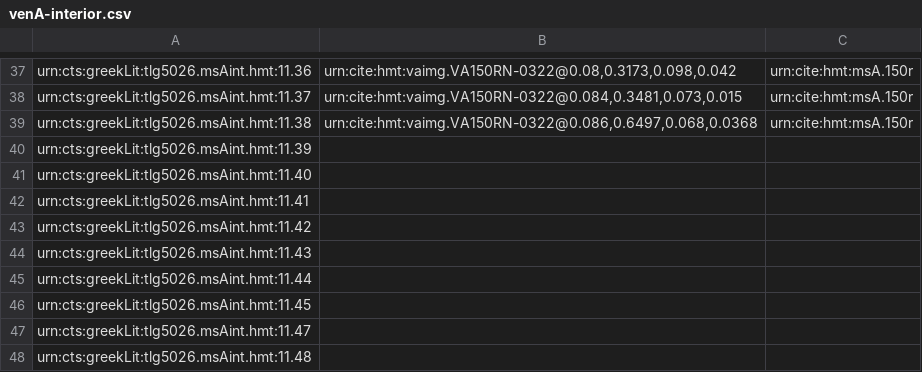
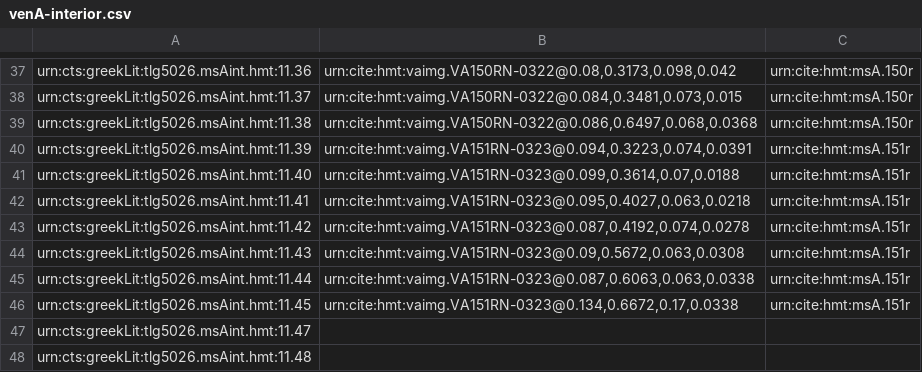
Before and after one commit to HCMID/closed-hmt-iliad11, a CSV file: collections/venA-interior.csv, drawn as a sheet; only a part is shown, gaps mark what is left out.

Commit message:
Update venA-interior.csv

```diff
--- a/collections/venA-interior.csv
+++ b/collections/venA-interior.csv
@@ -39,9 +39,9 @@ urn:cts:greekLit:tlg5026.msAint.hmt:11.37,"urn:cite:hmt:vaimg.VA150RN-0322@0.084
 urn:cts:greekLit:tlg5026.msAint.hmt:11.38,"urn:cite:hmt:vaimg.VA150RN-0322@0.086,0.6497,0.068,0.0368",urn:cite:hmt:msA.150r
-urn:cts:greekLit:tlg5026.msAint.hmt:11.39,"",
-urn:cts:greekLit:tlg5026.msAint.hmt:11.40,"",
-urn:cts:greekLit:tlg5026.msAint.hmt:11.41,"",
-urn:cts:greekLit:tlg5026.msAint.hmt:11.42,"",
-urn:cts:greekLit:tlg5026.msAint.hmt:11.43,"",
-urn:cts:greekLit:tlg5026.msAint.hmt:11.44,"",
-urn:cts:greekLit:tlg5026.msAint.hmt:11.45,"",
+urn:cts:greekLit:tlg5026.msAint.hmt:11.39,"urn:cite:hmt:vaimg.VA151RN-0323@0.094,0.3223,0.074,0.0391",urn:cite:hmt:msA.151r
+urn:cts:greekLit:tlg5026.msAint.hmt:11.40,"urn:cite:hmt:vaimg.VA151RN-0323@0.099,0.3614,0.07,0.0188",urn:cite:hmt:msA.151r
+urn:cts:greekLit:tlg5026.msAint.hmt:11.41,"urn:cite:hmt:vaimg.VA151RN-0323@0.095,0.4027,0.063,0.0218",urn:cite:hmt:msA.151r
+urn:cts:greekLit:tlg5026.msAint.hmt:11.42,"urn:cite:hmt:vaimg.VA151RN-0323@0.087,0.4192,0.074,0.0278",urn:cite:hmt:msA.151r
+urn:cts:greekLit:tlg5026.msAint.hmt:11.43,"urn:cite:hmt:vaimg.VA151RN-0323@0.09,0.5672,0.063,0.0308",urn:cite:hmt:msA.151r
+urn:cts:greekLit:tlg5026.msAint.hmt:11.44,"urn:cite:hmt:vaimg.VA151RN-0323@0.087,0.6063,0.063,0.0338",urn:cite:hmt:msA.151r
+urn:cts:greekLit:tlg5026.msAint.hmt:11.45,"urn:cite:hmt:vaimg.VA151RN-0323@0.134,0.6672,0.17,0.0338",urn:cite:hmt:msA.151r
 urn:cts:greekLit:tlg5026.msAint.hmt:11.47,"",
```
